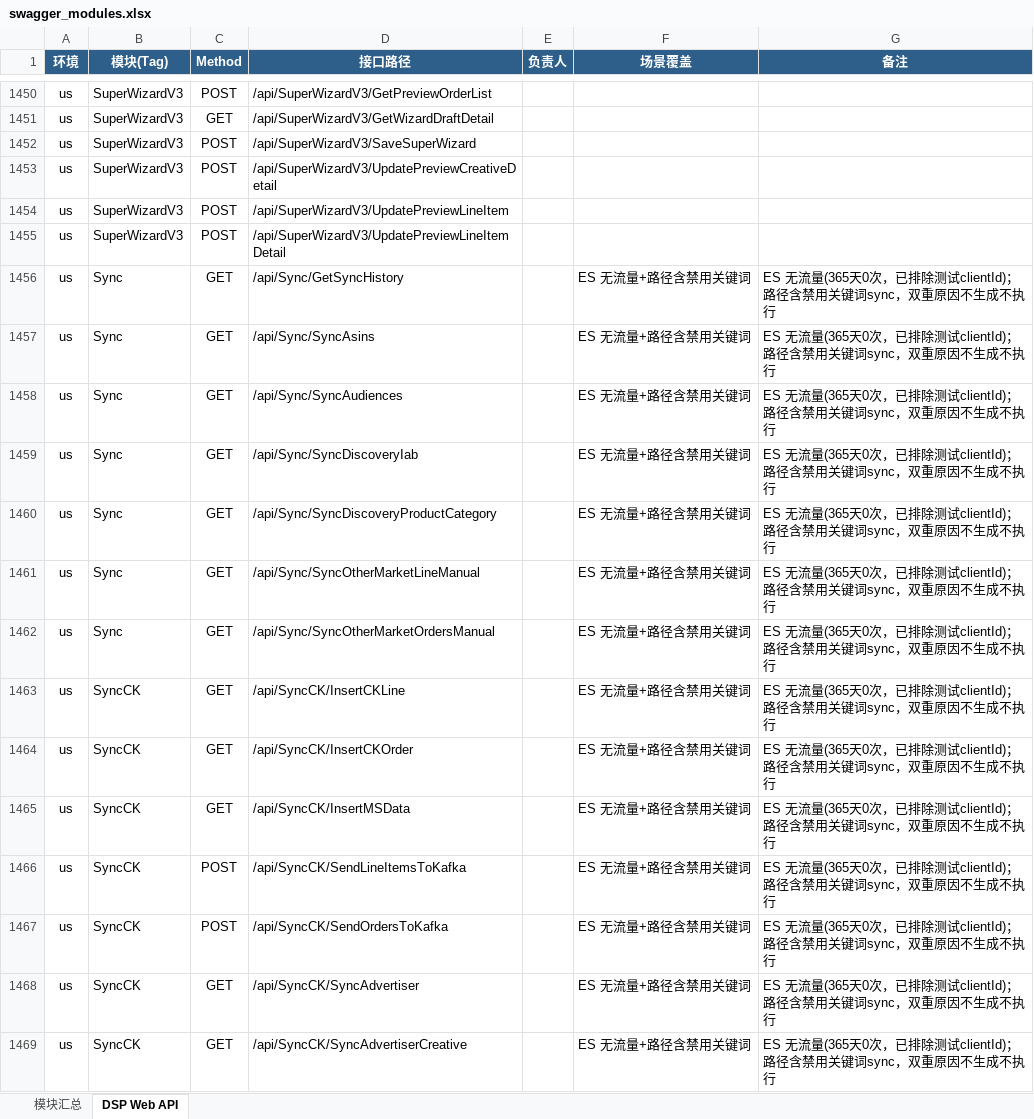
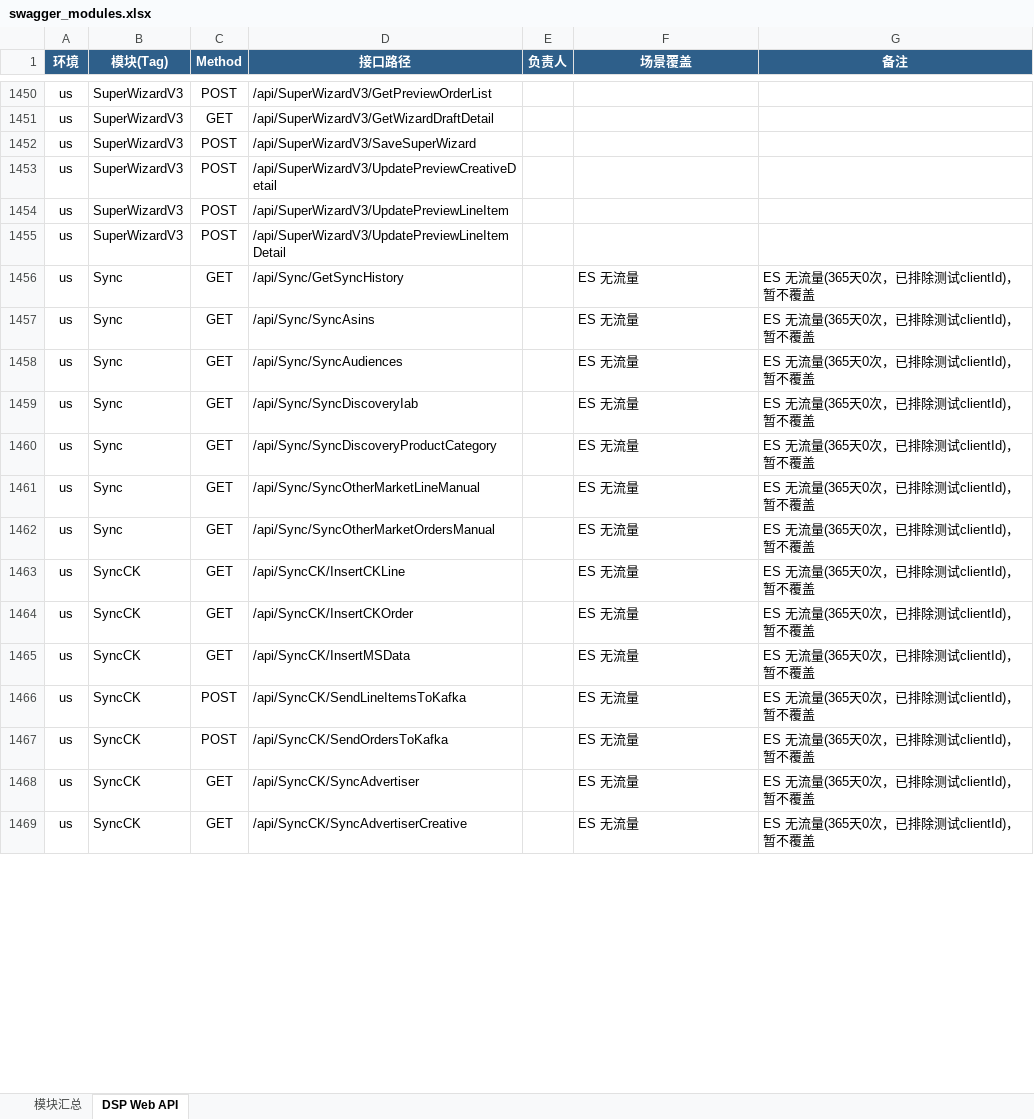
Before and after one commit to guguangjie-pacvue/ai_api, an Excel workbook: single-api/dspapi/swagger_modules.xlsx, sheet DSP Web API, drawn as a sheet; only a part is shown, gaps mark what is left out; values as stored, in another font and other column widths than the file's, no borders; the diff covers the shown part only; the diff names each change by its address in the sheet, - before the commit and + after, or states it on an @@ line.

```diff
--- a/single-api/dspapi/swagger_modules.xlsx (sheet DSP Web API)
+++ b/single-api/dspapi/swagger_modules.xlsx (sheet DSP Web API)
-F1456:F1469 (场景覆盖): ES 无流量+路径含禁用关键词
+F1456:F1469 (场景覆盖): ES 无流量
-G1456:G1469 (备注): ES 无流量(365天0次，已排除测试clientId)；路径含禁用关键词sync，双重原因不生成不执行
+G1456:G1469 (备注): ES 无流量(365天0次，已排除测试clientId)，暂不覆盖
```
Also changed, not shown: 210 edited cells elsewhere in this sheet, sheet 模块汇总, 3 other files.
